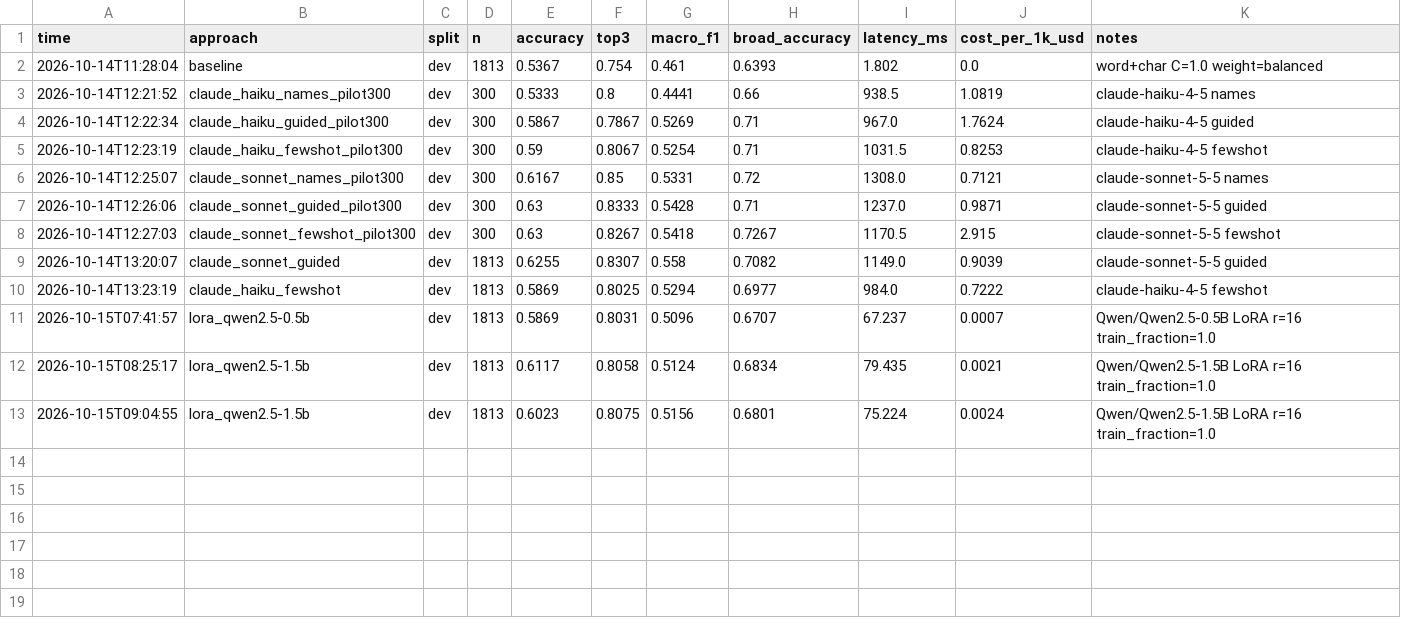
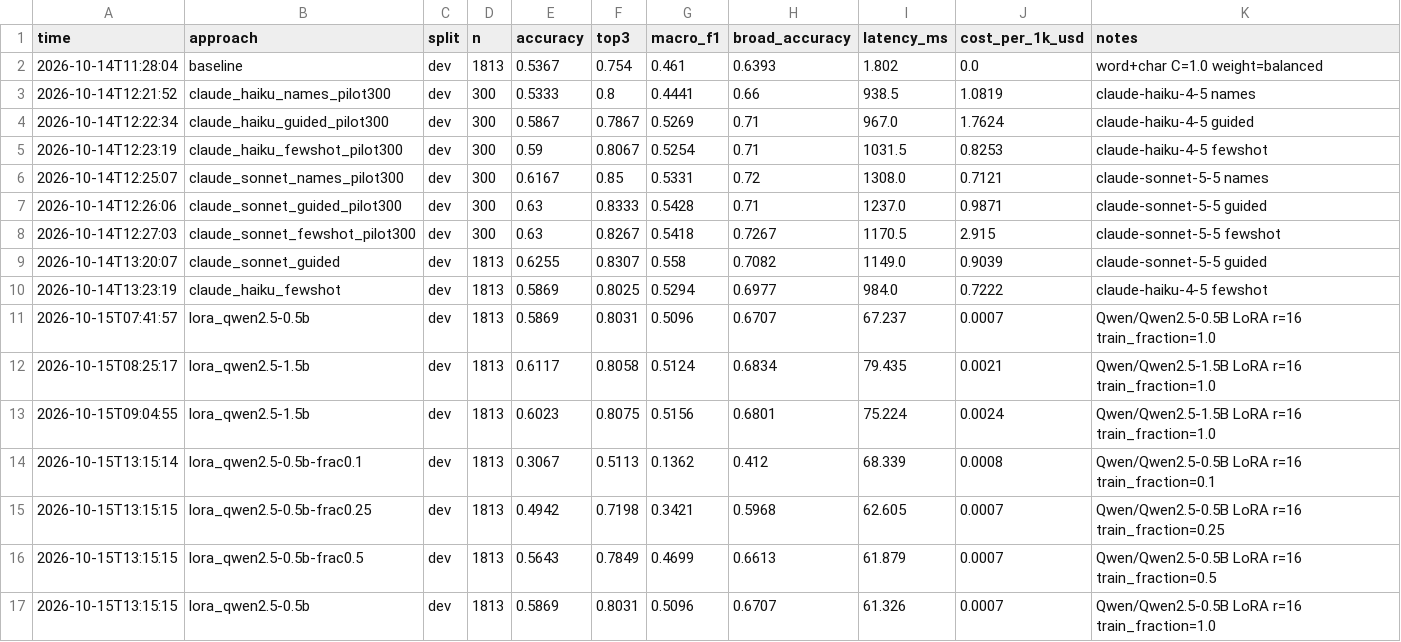
Before and after one commit to EVanderSchel/ai-engineering, a CSV file: ntee-classification/results/history.csv, drawn as a sheet.

Commit message:
ntee-classification: step 5 comparison, data-size curve and cascade

```diff
--- a/ntee-classification/results/history.csv
+++ b/ntee-classification/results/history.csv
@@ -13 +13,5 @@ time,approach,split,n,accuracy,top3,macro_f1,broad_accuracy,latency_ms,cost_per_
 2026-10-15T09:04:55,lora_qwen2.5-1.5b,dev,1813,0.6023,0.8075,0.5156,0.6801,75.224,0.0024,Qwen/Qwen2.5-1.5B LoRA r=16 train_fraction=1.0
+2026-10-15T13:15:14,lora_qwen2.5-0.5b-frac0.1,dev,1813,0.3067,0.5113,0.1362,0.412,68.339,0.0008,Qwen/Qwen2.5-0.5B LoRA r=16 train_fraction=0.1
+2026-10-15T13:15:15,lora_qwen2.5-0.5b-frac0.25,dev,1813,0.4942,0.7198,0.3421,0.5968,62.605,0.0007,Qwen/Qwen2.5-0.5B LoRA r=16 train_fraction=0.25
+2026-10-15T13:15:15,lora_qwen2.5-0.5b-frac0.5,dev,1813,0.5643,0.7849,0.4699,0.6613,61.879,0.0007,Qwen/Qwen2.5-0.5B LoRA r=16 train_fraction=0.5
+2026-10-15T13:15:15,lora_qwen2.5-0.5b,dev,1813,0.5869,0.8031,0.5096,0.6707,61.326,0.0007,Qwen/Qwen2.5-0.5B LoRA r=16 train_fraction=1.0
```
Also changed, not shown: 28 other files.
